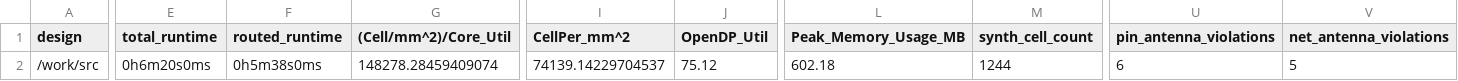
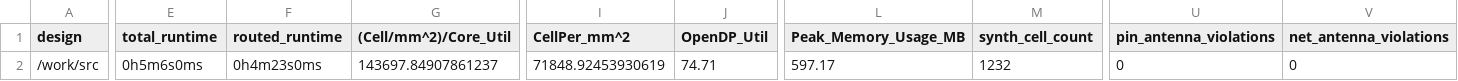
Before and after one commit to TinyTapeout/tinytapeout-05, a CSV file: projects/tt_um_rejunity_sn76489/metrics.csv, drawn as a sheet; only a part is shown, gaps mark what is left out; the diff covers the shown part only; the diff names each change by its address in the sheet, - before the commit and + after, or states it on an @@ line.

Commit message:
feat: update project tt_um_rejunity_sn76489 from rejunity/tt05-psg-sn76489
Commit: 5fc7f1186ae25ed8de399b36a7ab149162ab61d1
Workflow: https://github.com/rejunity/tt05-psg-sn76489/actions/runs/6705532960

```diff
--- a/projects/tt_um_rejunity_sn76489/metrics.csv
+++ b/projects/tt_um_rejunity_sn76489/metrics.csv
-E2 (total_runtime): 0h6m20s0ms
+E2 (total_runtime): 0h5m6s0ms
-F2 (routed_runtime): 0h5m38s0ms
+F2 (routed_runtime): 0h4m23s0ms
-G2 ((Cell/mm^2)/Core_Util): 148278.28459409074
+G2 ((Cell/mm^2)/Core_Util): 143697.84907861237
-I2 (CellPer_mm^2): 74139.14229704537
+I2 (CellPer_mm^2): 71848.92453930619
-J2 (OpenDP_Util): 75.12
+J2 (OpenDP_Util): 74.71
-L2 (Peak_Memory_Usage_MB): 602.18
+L2 (Peak_Memory_Usage_MB): 597.17
-M2 (synth_cell_count): 1244
+M2 (synth_cell_count): 1232
-U2 (pin_antenna_violations): 6
+U2 (pin_antenna_violations): 0
-V2 (net_antenna_violations): 5
+V2 (net_antenna_violations): 0
```
Also changed, not shown: 17 edited cells elsewhere in this file, 7 other files.
